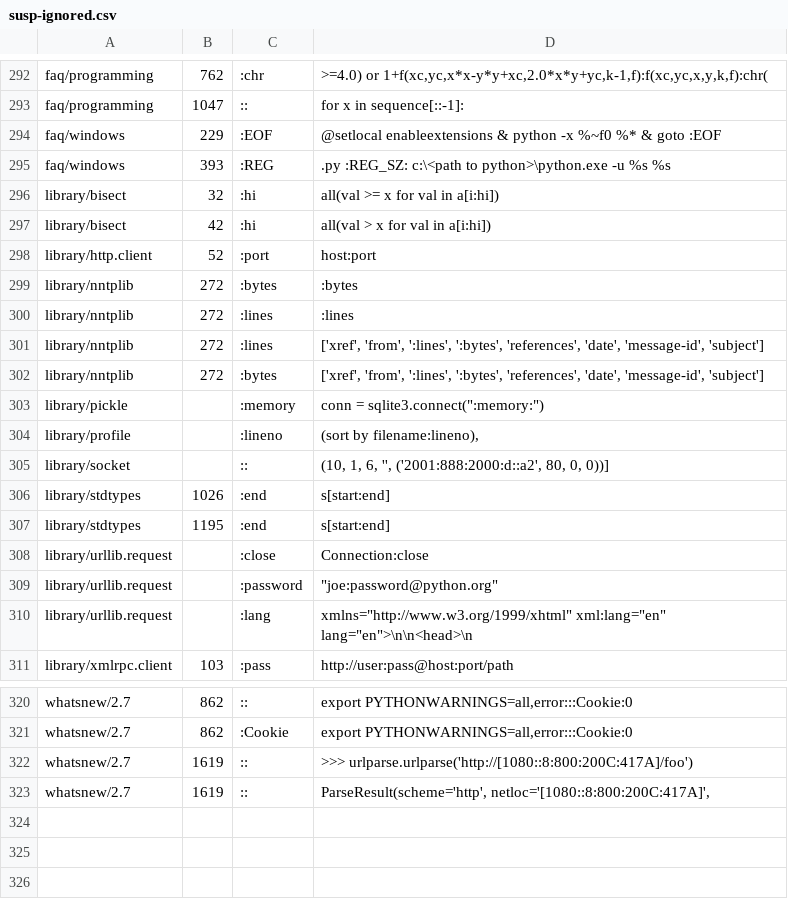
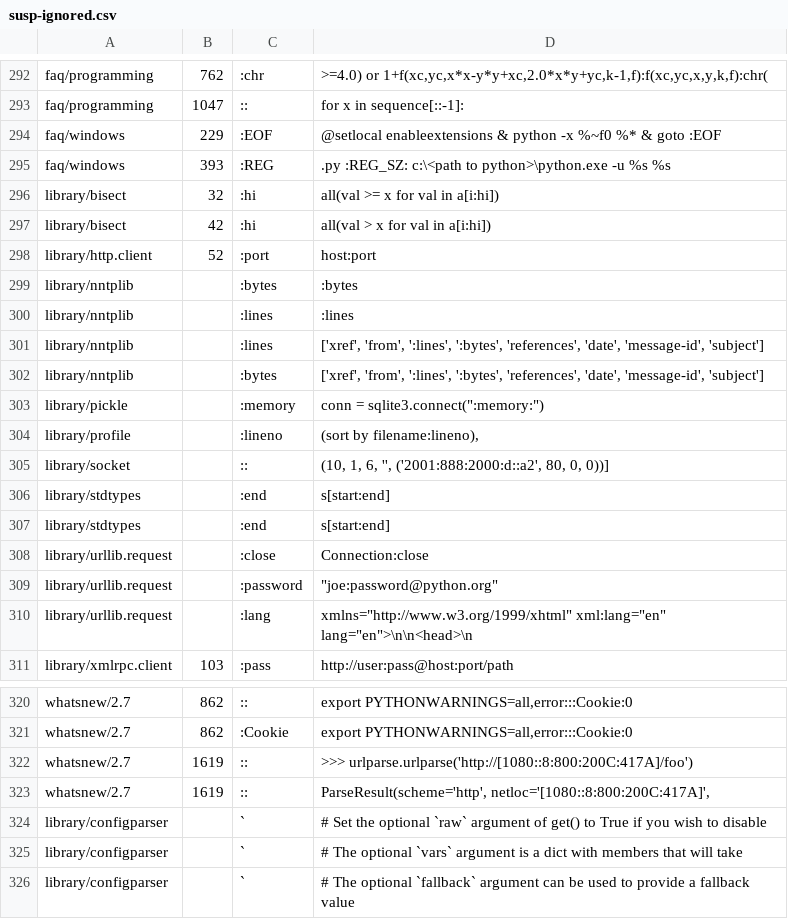
Before and after one commit to MotorolaMobilityLLC/external-python-cpython2, a CSV file: Doc/tools/sphinxext/susp-ignored.csv, drawn as a sheet; only a part is shown, gaps mark what is left out.

Commit message:
Ignore suspicious-ignore file.

```diff
--- a/Doc/tools/sphinxext/susp-ignored.csv
+++ b/Doc/tools/sphinxext/susp-ignored.csv
@@ -298,6 +298,6 @@ library/bisect,42,:hi,all(val > x for val in a[i:hi])
 library/http.client,52,:port,host:port
-library/nntplib,272,:bytes,:bytes
-library/nntplib,272,:lines,:lines
-library/nntplib,272,:lines,"['xref', 'from', ':lines', ':bytes', 'references', 'date', 'message-id', 'subject']"
-library/nntplib,272,:bytes,"['xref', 'from', ':lines', ':bytes', 'references', 'date', 'message-id', 'subject']"
+library/nntplib,,:bytes,:bytes
+library/nntplib,,:lines,:lines
+library/nntplib,,:lines,"['xref', 'from', ':lines', ':bytes', 'references', 'date', 'message-id', 'subject']"
+library/nntplib,,:bytes,"['xref', 'from', ':lines', ':bytes', 'references', 'date', 'message-id', 'subject']"
 library/pickle,,:memory,"conn = sqlite3.connect("":memory:"")"
@@ -305,4 +305,4 @@ library/profile,,:lineno,"(sort by filename:lineno),"
 library/socket,,::,"(10, 1, 6, '', ('2001:888:2000:d::a2', 80, 0, 0))]"
-library/stdtypes,1026,:end,s[start:end]
-library/stdtypes,1195,:end,s[start:end]
+library/stdtypes,,:end,s[start:end]
+library/stdtypes,,:end,s[start:end]
 library/urllib.request,,:close,Connection:close
@@ -323 +323,4 @@ whatsnew/2.7,1619,::,>>> urlparse.urlparse('http://[1080::8:800:200C:417A]/foo')
 whatsnew/2.7,1619,::,"ParseResult(scheme='http', netloc='[1080::8:800:200C:417A]',"
+library/configparser,,`,# Set the optional `raw` argument of get() to True if you wish to disable
+library/configparser,,`,# The optional `vars` argument is a dict with members that will take
+library/configparser,,`,# The optional `fallback` argument can be used to provide a fallback value
```
